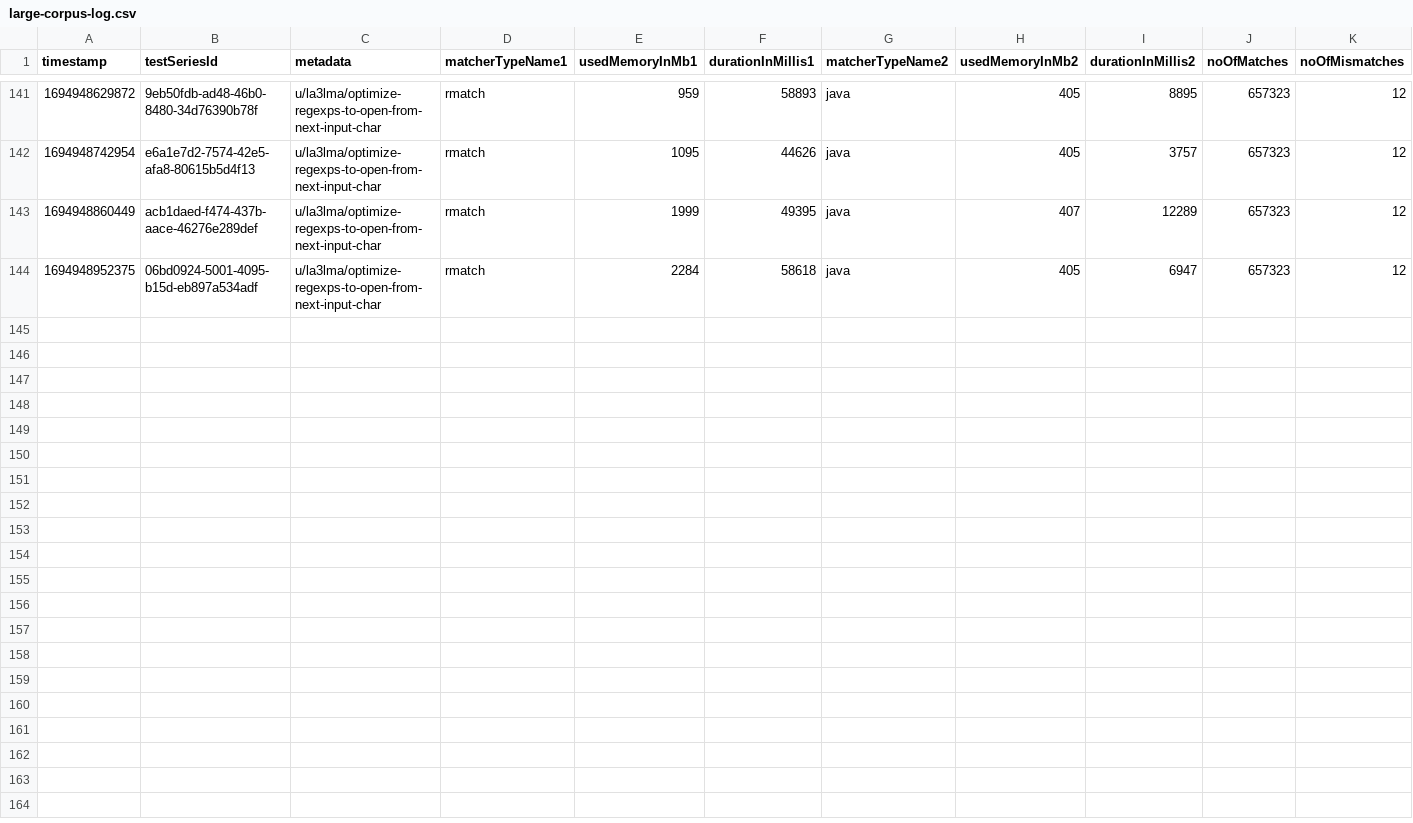
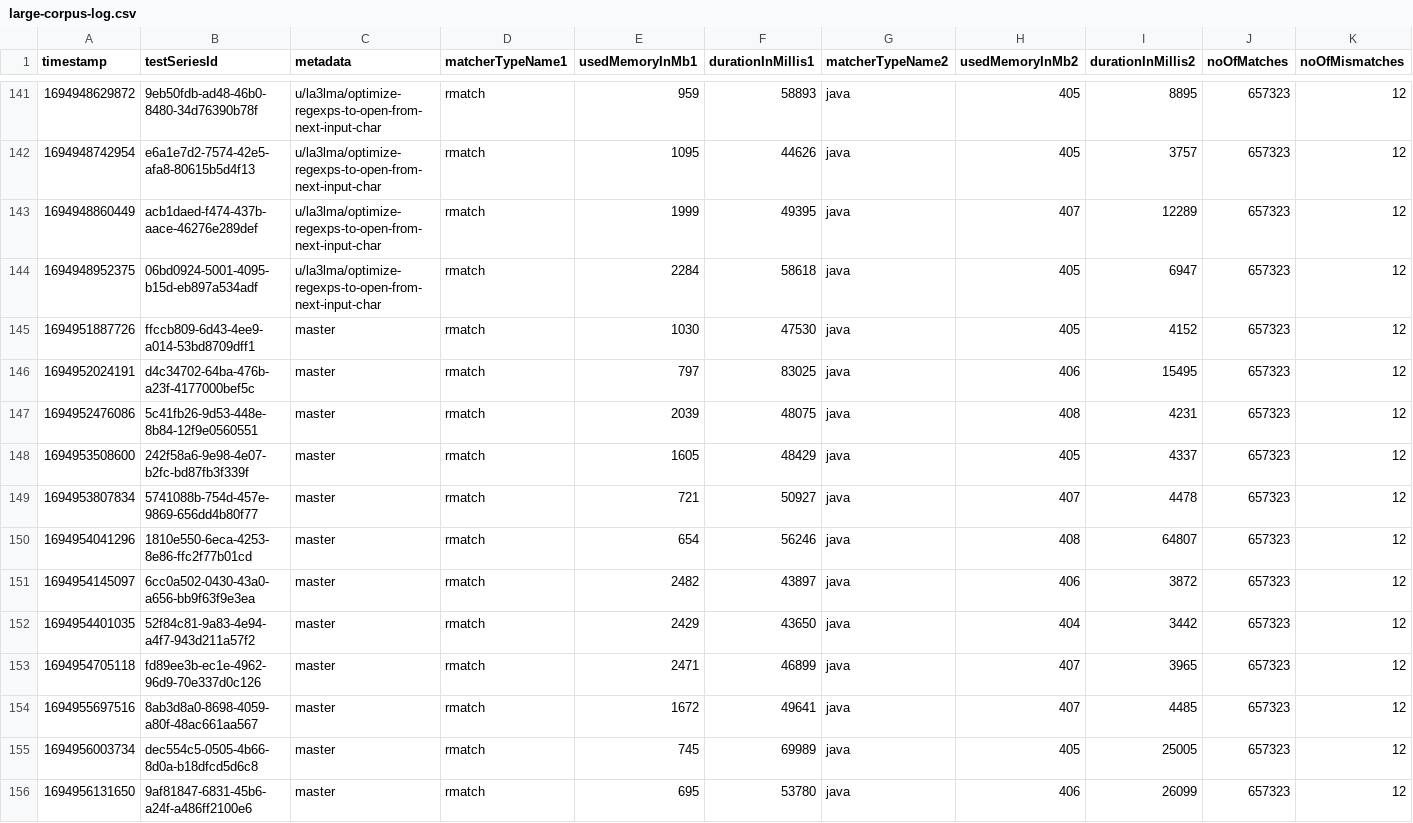
Before and after one commit to la3lma/rmatch, a CSV file: rmatch-tester/logs/large-corpus-log.csv, drawn as a sheet; only a part is shown, gaps mark what is left out; rows hold the shown columns only; the diff names each change by its address in the sheet, - before the commit and + after, or states it on an @@ line.

```diff
--- a/rmatch-tester/logs/large-corpus-log.csv
+++ b/rmatch-tester/logs/large-corpus-log.csv
+row 145: 1694951887726 | ffccb809-6d43-4ee9-a014-53bd8709dff1 | master | rmatch | 1030 | 47530 | java | 405 | 4152 | 657323 | 12
+row 146: 1694952024191 | d4c34702-64ba-476b-a23f-4177000bef5c | master | rmatch | 797 | 83025 | java | 406 | 15495 | 657323 | 12
+row 147: 1694952476086 | 5c41fb26-9d53-448e-8b84-12f9e0560551 | master | rmatch | 2039 | 48075 | java | 408 | 4231 | 657323 | 12
+row 148: 1694953508600 | 242f58a6-9e98-4e07-b2fc-bd87fb3f339f | master | rmatch | 1605 | 48429 | java | 405 | 4337 | 657323 | 12
+row 149: 1694953807834 | 5741088b-754d-457e-9869-656dd4b80f77 | master | rmatch | 721 | 50927 | java | 407 | 4478 | 657323 | 12
+row 150: 1694954041296 | 1810e550-6eca-4253-8e86-ffc2f77b01cd | master | rmatch | 654 | 56246 | java | 408 | 64807 | 657323 | 12
+row 151: 1694954145097 | 6cc0a502-0430-43a0-a656-bb9f63f9e3ea | master | rmatch | 2482 | 43897 | java | 406 | 3872 | 657323 | 12
+row 152: 1694954401035 | 52f84c81-9a83-4e94-a4f7-943d211a57f2 | master | rmatch | 2429 | 43650 | java | 404 | 3442 | 657323 | 12
+row 153: 1694954705118 | fd89ee3b-ec1e-4962-96d9-70e337d0c126 | master | rmatch | 2471 | 46899 | java | 407 | 3965 | 657323 | 12
+row 154: 1694955697516 | 8ab3d8a0-8698-4059-a80f-48ac661aa567 | master | rmatch | 1672 | 49641 | java | 407 | 4485 | 657323 | 12
+row 155: 1694956003734 | dec554c5-0505-4b66-8d0a-b18dfcd5d6c8 | master | rmatch | 745 | 69989 | java | 405 | 25005 | 657323 | 12
+row 156: 1694956131650 | 9af81847-6831-45b6-a24f-a486ff2100e6 | master | rmatch | 695 | 53780 | java | 406 | 26099 | 657323 | 12
```
Also changed, not shown: rmatch-tester/measurements/testWutheringHeightsCorpusWithSomeRegexps.csv, rmatch-tester/measurements/testWutheringHeightsCorpusWithVeryFewRegexps.csv, 7 other files.
